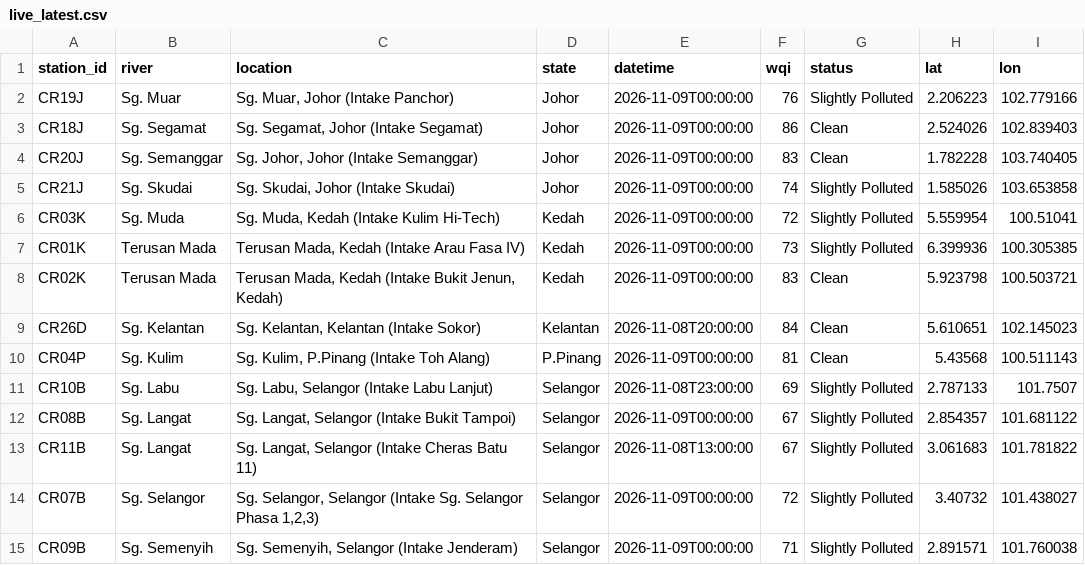
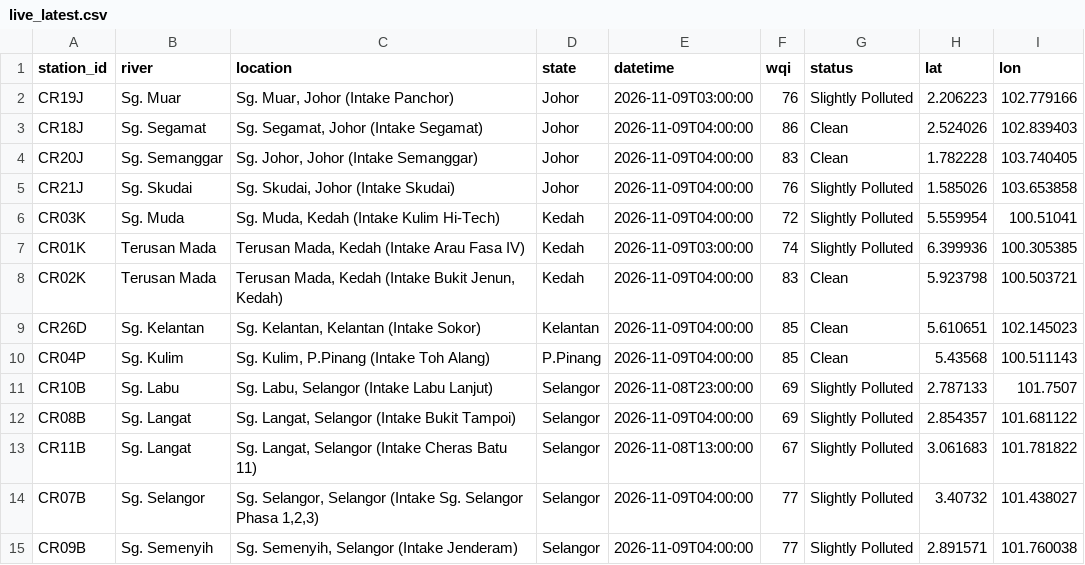
Before and after one commit to hiyyu/water, a CSV file: vercel-site/data/live_latest.csv, drawn as a sheet.

```diff
--- a/vercel-site/data/live_latest.csv
+++ b/vercel-site/data/live_latest.csv
@@ -1,15 +1,15 @@
 station_id,river,location,state,datetime,wqi,status,lat,lon
-CR19J,Sg. Muar,"Sg. Muar, Johor (Intake Panchor)",Johor,2026-11-09T00:00:00,76,Slightly Polluted,2.206223,102.779166
-CR18J,Sg. Segamat,"Sg. Segamat, Johor (Intake Segamat)",Johor,2026-11-09T00:00:00,86,Clean,2.524026,102.839403
-CR20J,Sg. Semanggar,"Sg. Johor, Johor (Intake Semanggar)",Johor,2026-11-09T00:00:00,83,Clean,1.782228,103.740405
-CR21J,Sg. Skudai,"Sg. Skudai, Johor (Intake Skudai)",Johor,2026-11-09T00:00:00,74,Slightly Polluted,1.585026,103.653858
-CR03K,Sg. Muda,"Sg. Muda, Kedah (Intake Kulim Hi-Tech)",Kedah,2026-11-09T00:00:00,72,Slightly Polluted,5.559954,100.51041
-CR01K,Terusan Mada,"Terusan Mada, Kedah (Intake Arau Fasa IV)",Kedah,2026-11-09T00:00:00,73,Slightly Polluted,6.399936,100.305385
-CR02K,Terusan Mada,"Terusan Mada, Kedah (Intake Bukit Jenun, Kedah)",Kedah,2026-11-09T00:00:00,83,Clean,5.923798,100.503721
-CR26D,Sg. Kelantan,"Sg. Kelantan, Kelantan (Intake Sokor)",Kelantan,2026-11-08T20:00:00,84,Clean,5.610651,102.145023
-CR04P,Sg. Kulim,"Sg. Kulim, P.Pinang (Intake Toh Alang)",P.Pinang,2026-11-09T00:00:00,81,Clean,5.43568,100.511143
+CR19J,Sg. Muar,"Sg. Muar, Johor (Intake Panchor)",Johor,2026-11-09T03:00:00,76,Slightly Polluted,2.206223,102.779166
+CR18J,Sg. Segamat,"Sg. Segamat, Johor (Intake Segamat)",Johor,2026-11-09T04:00:00,86,Clean,2.524026,102.839403
+CR20J,Sg. Semanggar,"Sg. Johor, Johor (Intake Semanggar)",Johor,2026-11-09T04:00:00,83,Clean,1.782228,103.740405
+CR21J,Sg. Skudai,"Sg. Skudai, Johor (Intake Skudai)",Johor,2026-11-09T04:00:00,76,Slightly Polluted,1.585026,103.653858
+CR03K,Sg. Muda,"Sg. Muda, Kedah (Intake Kulim Hi-Tech)",Kedah,2026-11-09T04:00:00,72,Slightly Polluted,5.559954,100.51041
+CR01K,Terusan Mada,"Terusan Mada, Kedah (Intake Arau Fasa IV)",Kedah,2026-11-09T03:00:00,74,Slightly Polluted,6.399936,100.305385
+CR02K,Terusan Mada,"Terusan Mada, Kedah (Intake Bukit Jenun, Kedah)",Kedah,2026-11-09T04:00:00,83,Clean,5.923798,100.503721
+CR26D,Sg. Kelantan,"Sg. Kelantan, Kelantan (Intake Sokor)",Kelantan,2026-11-09T04:00:00,85,Clean,5.610651,102.145023
+CR04P,Sg. Kulim,"Sg. Kulim, P.Pinang (Intake Toh Alang)",P.Pinang,2026-11-09T04:00:00,85,Clean,5.43568,100.511143
 CR10B,Sg. Labu,"Sg. Labu, Selangor (Intake Labu Lanjut)",Selangor,2026-11-08T23:00:00,69,Slightly Polluted,2.787133,101.7507
-CR08B,Sg. Langat,"Sg. Langat, Selangor (Intake Bukit Tampoi)",Selangor,2026-11-09T00:00:00,67,Slightly Polluted,2.854357,101.681122
+CR08B,Sg. Langat,"Sg. Langat, Selangor (Intake Bukit Tampoi)",Selangor,2026-11-09T04:00:00,69,Slightly Polluted,2.854357,101.681122
 CR11B,Sg. Langat,"Sg. Langat, Selangor (Intake Cheras Batu 11)",Selangor,2026-11-08T13:00:00,67,Slightly Polluted,3.061683,101.781822
-CR07B,Sg. Selangor,"Sg. Selangor, Selangor (Intake Sg. Selangor Phasa 1,2,3)",Selangor,2026-11-09T00:00:00,72,Slightly Polluted,3.40732,101.438027
-CR09B,Sg. Semenyih,"Sg. Semenyih, Selangor (Intake Jenderam)",Selangor,2026-11-09T00:00:00,71,Slightly Polluted,2.891571,101.760038
+CR07B,Sg. Selangor,"Sg. Selangor, Selangor (Intake Sg. Selangor Phasa 1,2,3)",Selangor,2026-11-09T04:00:00,77,Slightly Polluted,3.40732,101.438027
+CR09B,Sg. Semenyih,"Sg. Semenyih, Selangor (Intake Jenderam)",Selangor,2026-11-09T04:00:00,77,Slightly Polluted,2.891571,101.760038
```
Also changed, not shown: vercel-site/data/live_history.csv, 1 other file.
